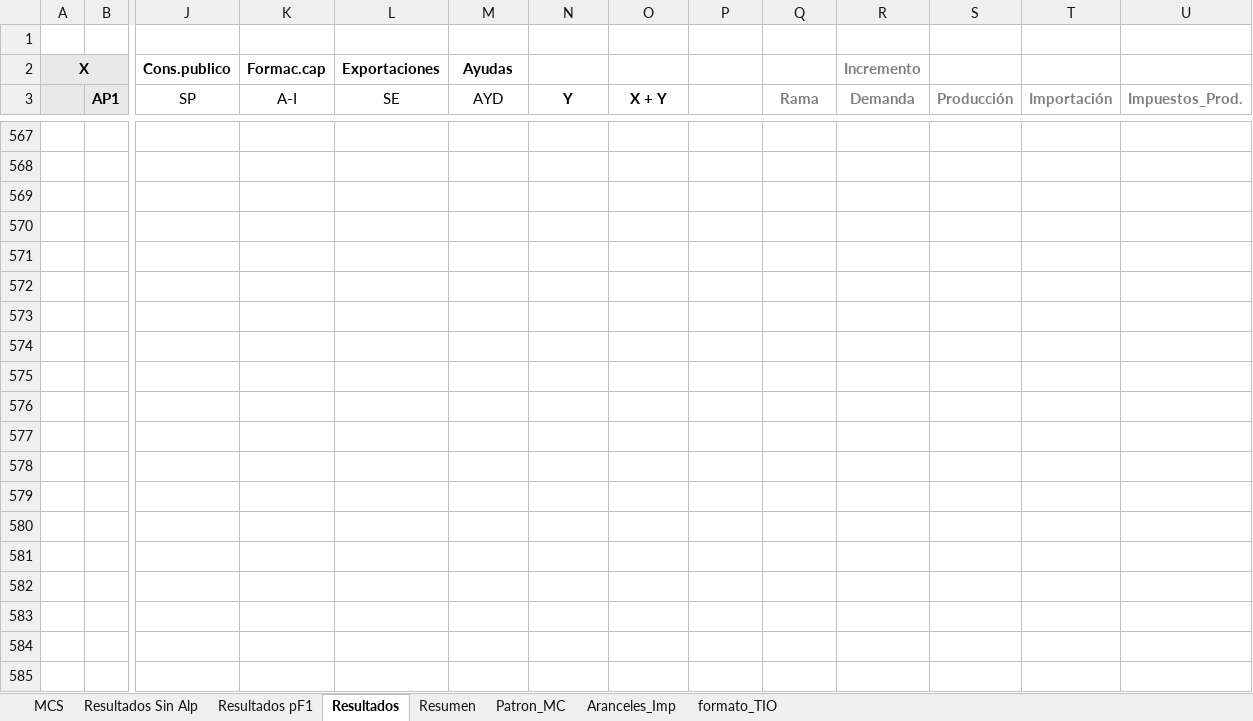
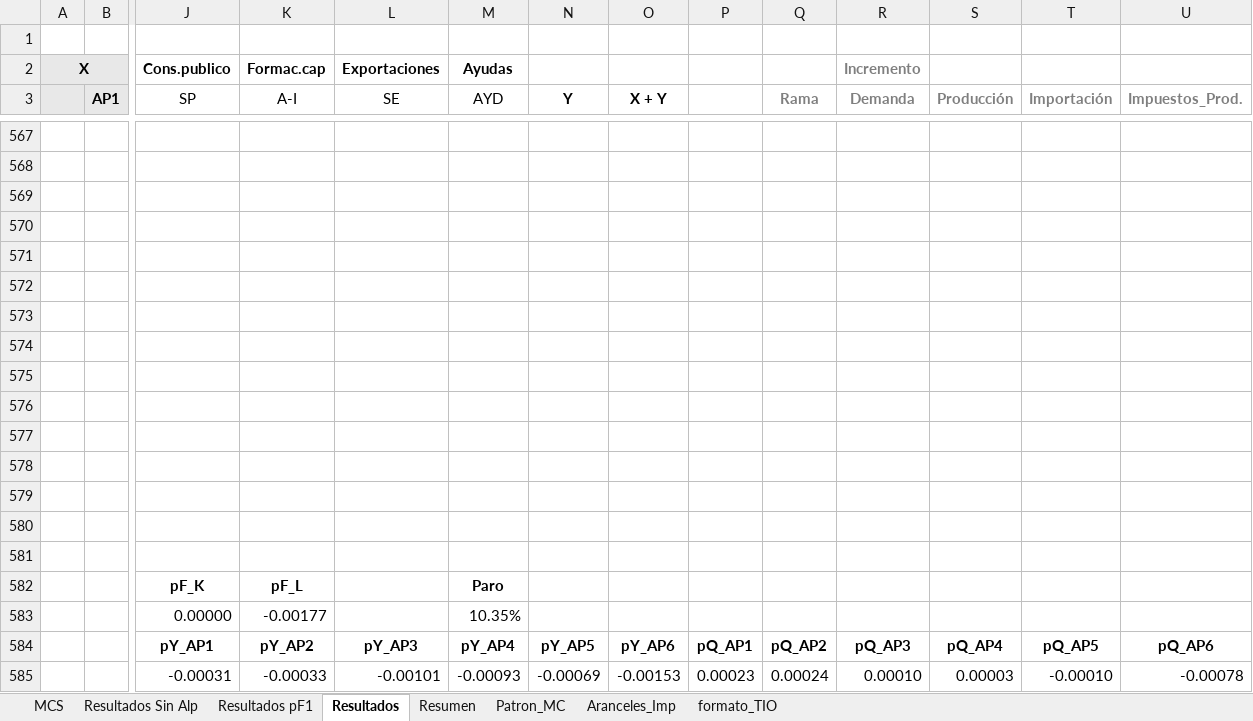
Before and after one commit to labotecta/MEGA, an Excel workbook: Excel/documento.xlsx, sheet Resultados, drawn as a sheet; only a part is shown, gaps mark what is left out; values as stored, in another font and other column widths than the file's, no borders; charts and pictures not drawn; rows hold the shown columns only; the diff covers the shown part only; the diff names each change by its address in the sheet, - before the commit and + after, or states it on an @@ line.

Commit message:
Add files via upload

```diff
--- a/Excel/documento.xlsx (sheet Resultados)
+++ b/Excel/documento.xlsx (sheet Resultados)
+row 569: (empty)
+row 570: (empty)
+row 571: (empty)
+row 572: (empty)
+row 573: (empty)
+row 574: (empty)
+row 575: (empty)
+row 576: (empty)
+row 577: (empty)
+row 578: (empty)
+row 579: (empty)
+row 580: (empty)
+row 581: (empty)
+row 582:  |  | pF_K | pF_L |  | Paro
+row 583:  |  | 0.00000 | -0.00177 |  | 10.35%
+row 584:  |  | pY_AP1 | pY_AP2 | pY_AP3 | pY_AP4 | pY_AP5 | pY_AP6 | pQ_AP1 | pQ_AP2 | pQ_AP3 | pQ_AP4 | pQ_AP5 | pQ_AP6
+row 585:  |  | -0.00031 | -0.00033 | -0.00101 | -0.00093 | -0.00069 | -0.00153 | 0.00023 | 0.00024 | 0.00010 | 0.00003 | -0.00010 | -0.00078
```
Also changed, not shown: 41 added rows elsewhere in this sheet, sheet Resumen.
